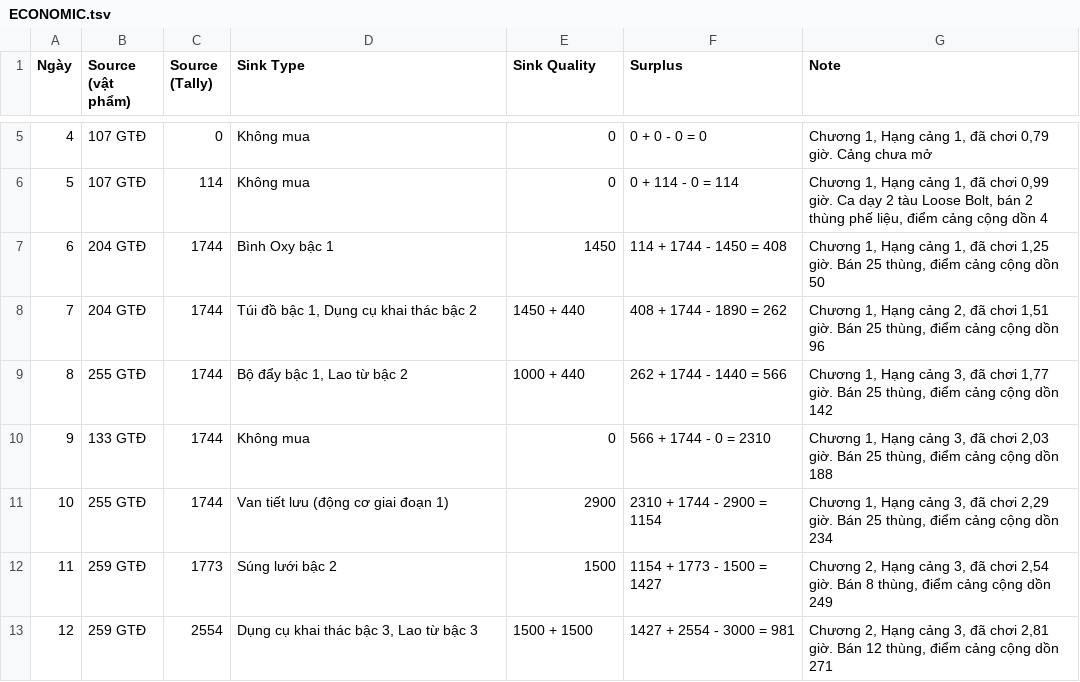
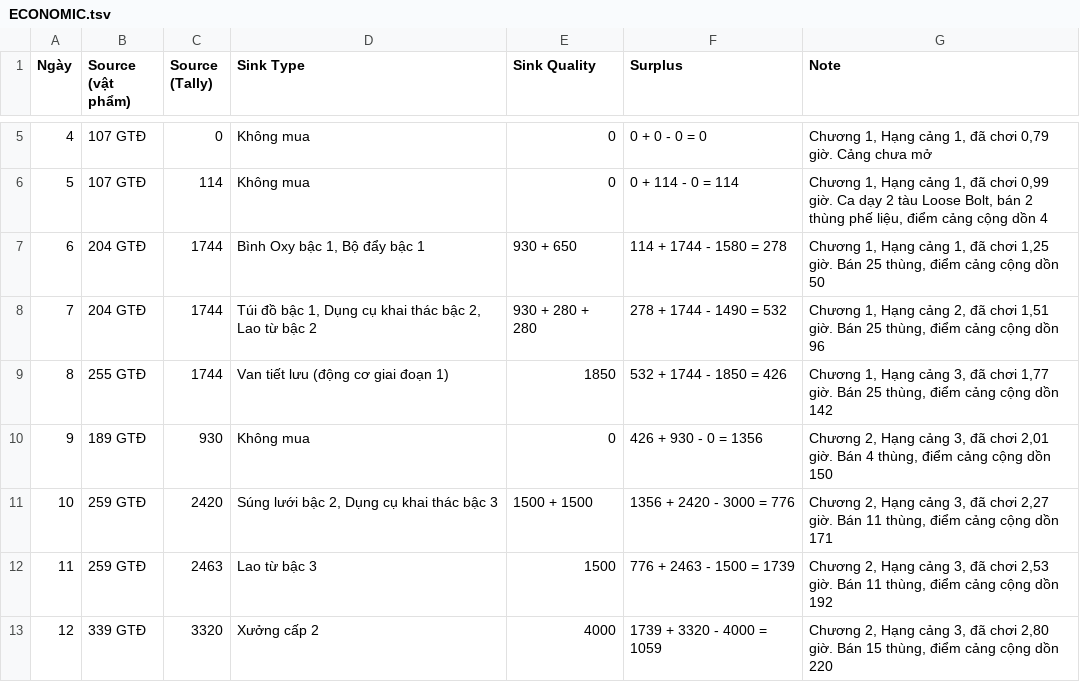
Before and after one commit to huycv18/DATN-SP27, a TSV file: projects/game-moi/gdd/sheet/ECONOMIC.tsv, drawn as a sheet; only a part is shown, gaps mark what is left out; the diff covers the shown part only.

Commit message:
Lead chốt hạ giờ ngân sách chương 1 xuống 0,8: giá chương 1 giảm (ngân sách 7750 thành 4950), chương 1 1,77 giờ (đạt), cả game 14,2 giờ, nhóm 4 70%. In lại Shop, Upgrade, ECONOMIC, PROCESSING, Balance Sheet, Day, II.1, II.7, II.9

```diff
--- a/projects/game-moi/gdd/sheet/ECONOMIC.tsv
+++ b/projects/game-moi/gdd/sheet/ECONOMIC.tsv
@@ -6,8 +6,8 @@ Ngày	Source (vật phẩm)	Source (Tally)	Sink Type	Sink Quality	Surplus	Note
 5	107 GTĐ	114	Không mua	0	0 + 114 - 0 = 114	Chương 1, Hạng cảng 1, đã chơi 0,99 giờ. Ca dạy 2 tàu Loose Bolt, bán 2 thùng phế liệu, điểm cảng cộng dồn 4
-6	204 GTĐ	1744	Bình Oxy bậc 1	1450	114 + 1744 - 1450 = 408	Chương 1, Hạng cảng 1, đã chơi 1,25 giờ. Bán 25 thùng, điểm cảng cộng dồn 50
-7	204 GTĐ	1744	Túi đồ bậc 1, Dụng cụ khai thác bậc 2	1450 + 440	408 + 1744 - 1890 = 262	Chương 1, Hạng cảng 2, đã chơi 1,51 giờ. Bán 25 thùng, điểm cảng cộng dồn 96
-8	255 GTĐ	1744	Bộ đẩy bậc 1, Lao từ bậc 2	1000 + 440	262 + 1744 - 1440 = 566	Chương 1, Hạng cảng 3, đã chơi 1,77 giờ. Bán 25 thùng, điểm cảng cộng dồn 142
-9	133 GTĐ	1744	Không mua	0	566 + 1744 - 0 = 2310	Chương 1, Hạng cảng 3, đã chơi 2,03 giờ. Bán 25 thùng, điểm cảng cộng dồn 188
-10	255 GTĐ	1744	Van tiết lưu (động cơ giai đoạn 1)	2900	2310 + 1744 - 2900 = 1154	Chương 1, Hạng cảng 3, đã chơi 2,29 giờ. Bán 25 thùng, điểm cảng cộng dồn 234
-11	259 GTĐ	1773	Súng lưới bậc 2	1500	1154 + 1773 - 1500 = 1427	Chương 2, Hạng cảng 3, đã chơi 2,54 giờ. Bán 8 thùng, điểm cảng cộng dồn 249
-12	259 GTĐ	2554	Dụng cụ khai thác bậc 3, Lao từ bậc 3	1500 + 1500	1427 + 2554 - 3000 = 981	Chương 2, Hạng cảng 3, đã chơi 2,81 giờ. Bán 12 thùng, điểm cảng cộng dồn 271
+6	204 GTĐ	1744	Bình Oxy bậc 1, Bộ đẩy bậc 1	930 + 650	114 + 1744 - 1580 = 278	Chương 1, Hạng cảng 1, đã chơi 1,25 giờ. Bán 25 thùng, điểm cảng cộng dồn 50
+7	204 GTĐ	1744	Túi đồ bậc 1, Dụng cụ khai thác bậc 2, Lao từ bậc 2	930 + 280 + 280	278 + 1744 - 1490 = 532	Chương 1, Hạng cảng 2, đã chơi 1,51 giờ. Bán 25 thùng, điểm cảng cộng dồn 96
+8	255 GTĐ	1744	Van tiết lưu (động cơ giai đoạn 1)	1850	532 + 1744 - 1850 = 426	Chương 1, Hạng cảng 3, đã chơi 1,77 giờ. Bán 25 thùng, điểm cảng cộng dồn 142
+9	189 GTĐ	930	Không mua	0	426 + 930 - 0 = 1356	Chương 2, Hạng cảng 3, đã chơi 2,01 giờ. Bán 4 thùng, điểm cảng cộng dồn 150
+10	259 GTĐ	2420	Súng lưới bậc 2, Dụng cụ khai thác bậc 3	1500 + 1500	1356 + 2420 - 3000 = 776	Chương 2, Hạng cảng 3, đã chơi 2,27 giờ. Bán 11 thùng, điểm cảng cộng dồn 171
+11	259 GTĐ	2463	Lao từ bậc 3	1500	776 + 2463 - 1500 = 1739	Chương 2, Hạng cảng 3, đã chơi 2,53 giờ. Bán 11 thùng, điểm cảng cộng dồn 192
+12	339 GTĐ	3320	Xưởng cấp 2	4000	1739 + 3320 - 4000 = 1059	Chương 2, Hạng cảng 3, đã chơi 2,80 giờ. Bán 15 thùng, điểm cảng cộng dồn 220
```
Also changed, not shown: 165 edited cells elsewhere in this file, projects/game-moi/gdd/sheet/Balance Sheet.tsv, projects/game-moi/gdd/sheet/Day.tsv, 12 other files.
